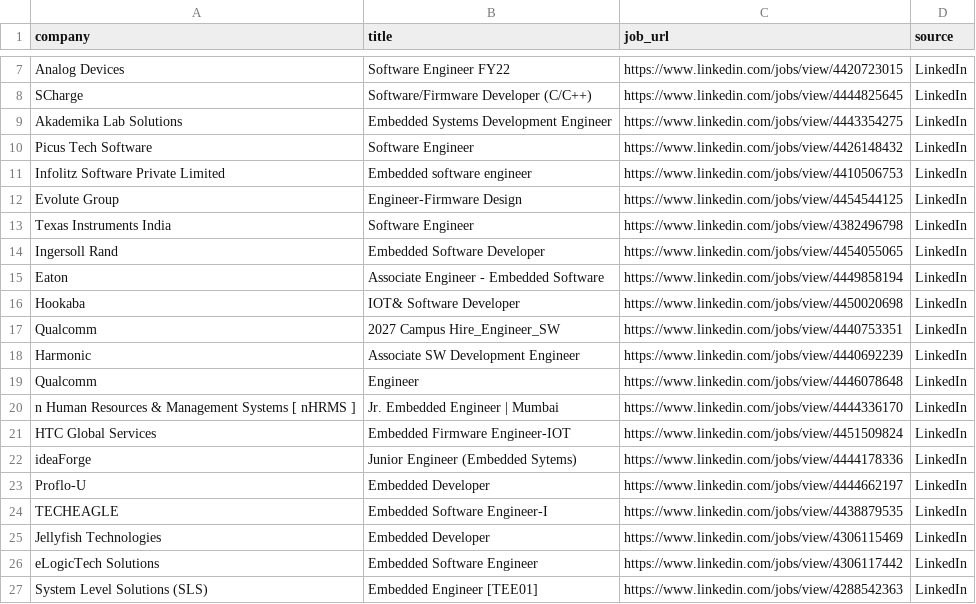
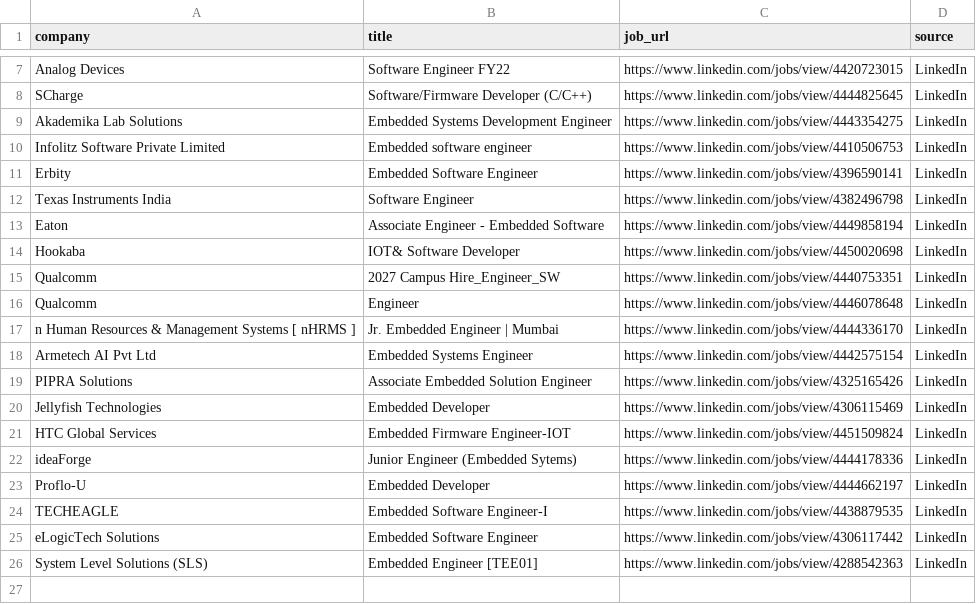
Before and after one commit to ashu304-ops/jobtracking, a CSV file: applications/jobs_database.csv, drawn as a sheet; only a part is shown, gaps mark what is left out.

```diff
--- a/applications/jobs_database.csv
+++ b/applications/jobs_database.csv
@@ -9,7 +9,5 @@ SCharge,Software/Firmware Developer (C/C++),https://www.linkedin.com/jobs/view/4
 Akademika Lab Solutions,Embedded Systems Development Engineer,https://www.linkedin.com/jobs/view/4443354275,LinkedIn
-Picus Tech Software,Software Engineer,https://www.linkedin.com/jobs/view/4426148432,LinkedIn
 Infolitz Software Private Limited,Embedded software engineer,https://www.linkedin.com/jobs/view/4410506753,LinkedIn
-Evolute Group,Engineer-Firmware Design,https://www.linkedin.com/jobs/view/4454544125,LinkedIn
+Erbity,Embedded Software Engineer,https://www.linkedin.com/jobs/view/4396590141,LinkedIn
 Texas Instruments India,Software Engineer,https://www.linkedin.com/jobs/view/4382496798,LinkedIn
-Ingersoll Rand,Embedded Software Developer,https://www.linkedin.com/jobs/view/4454055065,LinkedIn
 Eaton,Associate Engineer - Embedded Software,https://www.linkedin.com/jobs/view/4449858194,LinkedIn
@@ -17,5 +15,7 @@ Hookaba,IOT& Software Developer,https://www.linkedin.com/jobs/view/4450020698,Li
 Qualcomm,2027 Campus Hire_Engineer_SW,https://www.linkedin.com/jobs/view/4440753351,LinkedIn
-Harmonic,Associate SW Development Engineer,https://www.linkedin.com/jobs/view/4440692239,LinkedIn
 Qualcomm,Engineer,https://www.linkedin.com/jobs/view/4446078648,LinkedIn
 n Human Resources & Management Systems [ nHRMS ],Jr. Embedded Engineer | Mumbai,https://www.linkedin.com/jobs/view/4444336170,LinkedIn
+Armetech AI Pvt Ltd,Embedded Systems Engineer,https://www.linkedin.com/jobs/view/4442575154,LinkedIn
+PIPRA Solutions,Associate Embedded Solution Engineer,https://www.linkedin.com/jobs/view/4325165426,LinkedIn
+Jellyfish Technologies,Embedded Developer,https://www.linkedin.com/jobs/view/4306115469,LinkedIn
 HTC Global Services,Embedded Firmware Engineer-IOT,https://www.linkedin.com/jobs/view/4451509824,LinkedIn
@@ -24,3 +24,2 @@ Proflo-U,Embedded Developer,https://www.linkedin.com/jobs/view/4444662197,Linked
 TECHEAGLE,Embedded Software Engineer-I,https://www.linkedin.com/jobs/view/4438879535,LinkedIn
-Jellyfish Technologies,Embedded Developer,https://www.linkedin.com/jobs/view/4306115469,LinkedIn
 eLogicTech Solutions,Embedded Software Engineer,https://www.linkedin.com/jobs/view/4306117442,LinkedIn
```
